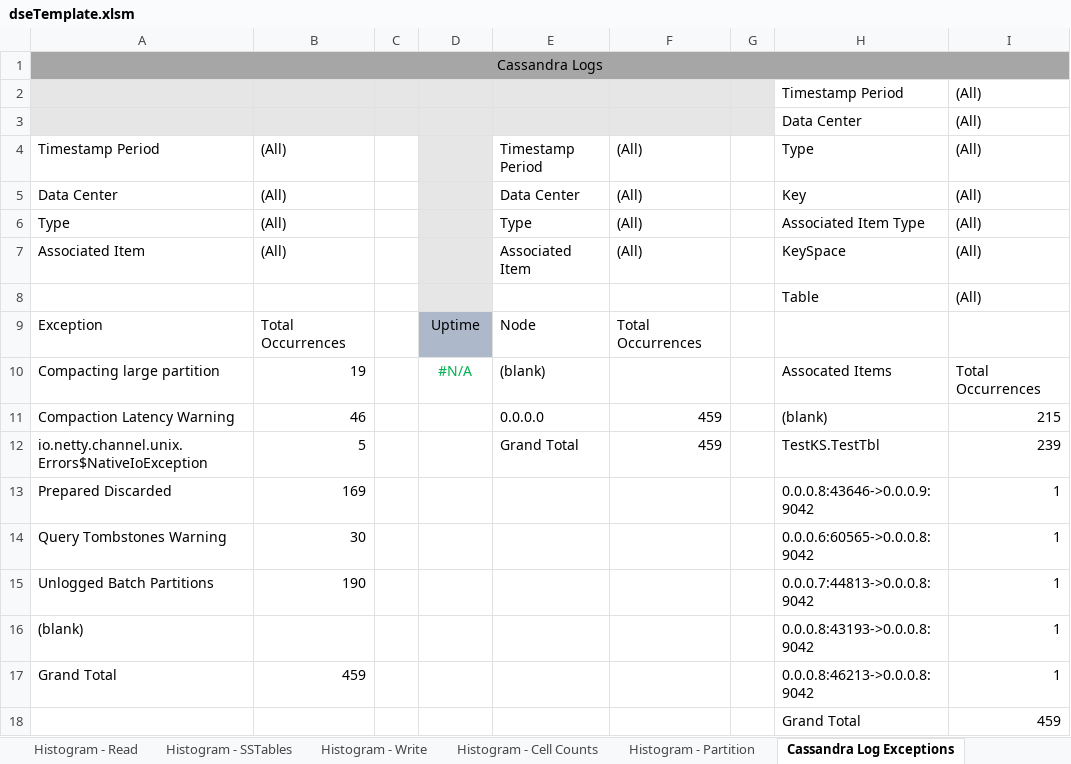
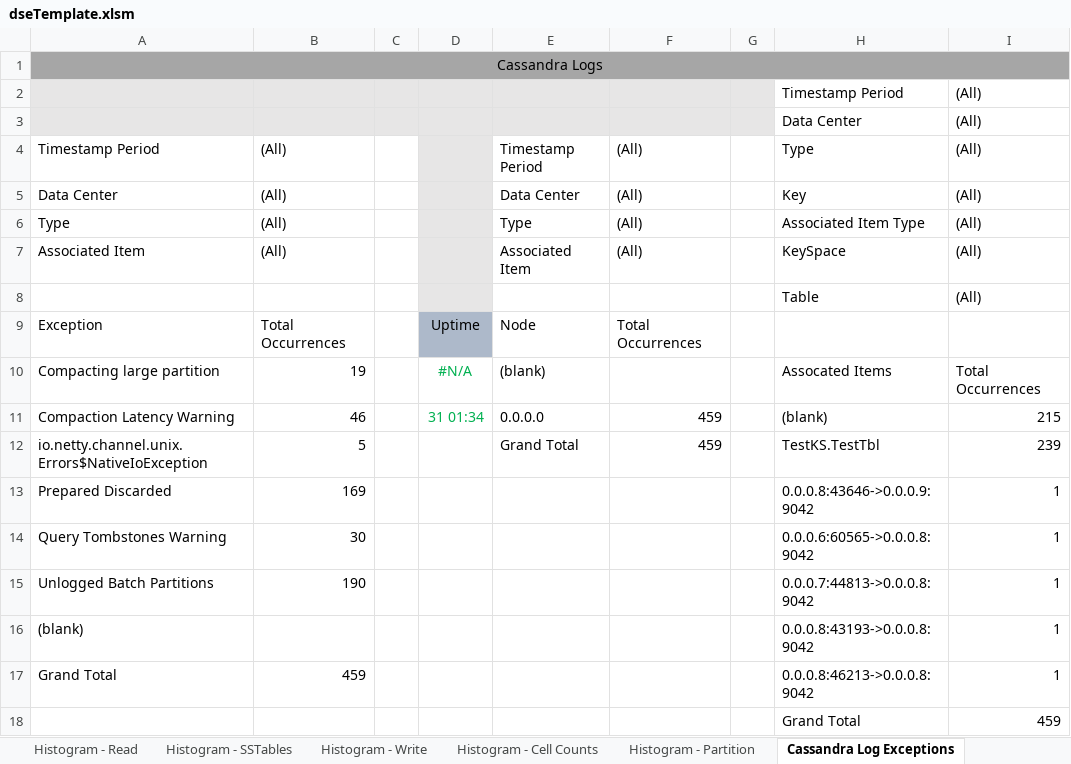
Before and after one commit to richardandersen/DSEDiagnosticAnalyticParser, an Excel workbook: dseTemplate.xlsm, sheet Cassandra Log Exceptions, drawn as a sheet; values as stored, in another font and other column widths than the file's, no borders; the diff names each change by its address in the sheet, - before the commit and + after, or states it on an @@ line.

```diff
--- a/dseTemplate.xlsm (sheet Cassandra Log Exceptions)
+++ b/dseTemplate.xlsm (sheet Cassandra Log Exceptions)
-D11: (empty)
+D11: 31 01:34
```
Also changed, not shown: sheet NodeStats, sheet GC, sheet CFStats, other sheet tabs, charts or pictures, 15 other files.
